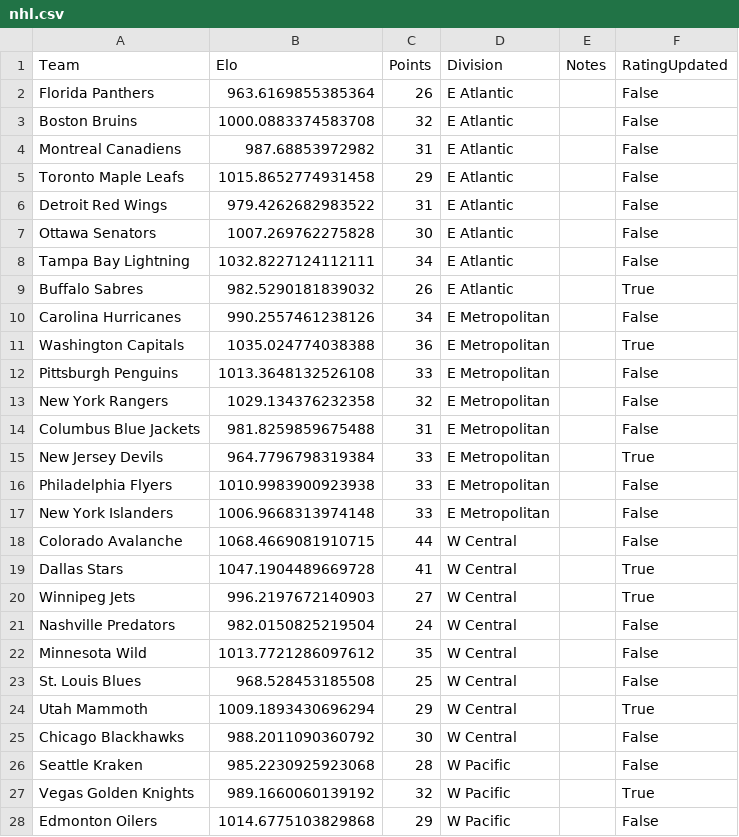
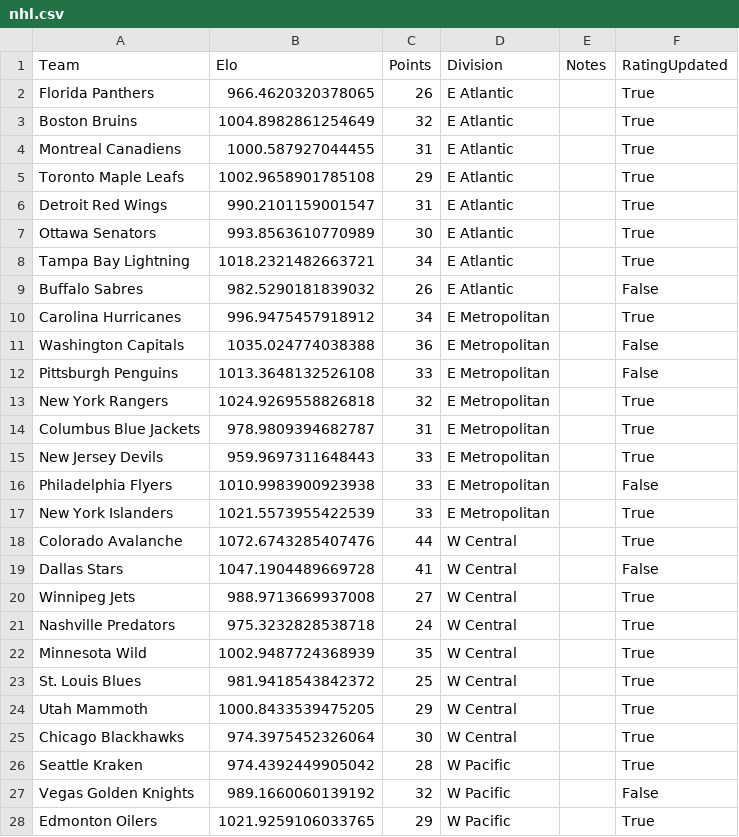
Before and after one commit to AEIRatings/aeiratings.github.io, a CSV file: data/nhl.csv, drawn as a sheet; only a part is shown; the diff covers the shown part only.

```diff
--- a/data/nhl.csv
+++ b/data/nhl.csv
@@ -1,28 +1,28 @@
 Team,Elo,Points,Division,Notes,RatingUpdated
-Florida Panthers,963.6169855385364,26,E Atlantic,,False
-Boston Bruins,1000.0883374583708,32,E Atlantic,,False
-Montreal Canadiens,987.68853972982,31,E Atlantic,,False
-Toronto Maple Leafs,1015.8652774931458,29,E Atlantic,,False
-Detroit Red Wings,979.4262682983522,31,E Atlantic,,False
-Ottawa Senators,1007.269762275828,30,E Atlantic,,False
-Tampa Bay Lightning,1032.8227124112111,34,E Atlantic,,False
-Buffalo Sabres,982.5290181839032,26,E Atlantic,,True
-Carolina Hurricanes,990.2557461238126,34,E Metropolitan,,False
-Washington Capitals,1035.024774038388,36,E Metropolitan,,True
+Florida Panthers,966.4620320378065,26,E Atlantic,,True
+Boston Bruins,1004.8982861254649,32,E Atlantic,,True
+Montreal Canadiens,1000.587927044455,31,E Atlantic,,True
+Toronto Maple Leafs,1002.9658901785108,29,E Atlantic,,True
+Detroit Red Wings,990.2101159001547,31,E Atlantic,,True
+Ottawa Senators,993.8563610770989,30,E Atlantic,,True
+Tampa Bay Lightning,1018.2321482663721,34,E Atlantic,,True
+Buffalo Sabres,982.5290181839032,26,E Atlantic,,False
+Carolina Hurricanes,996.9475457918912,34,E Metropolitan,,True
+Washington Capitals,1035.024774038388,36,E Metropolitan,,False
 Pittsburgh Penguins,1013.3648132526108,33,E Metropolitan,,False
-New York Rangers,1029.134376232358,32,E Metropolitan,,False
-Columbus Blue Jackets,981.8259859675488,31,E Metropolitan,,False
-New Jersey Devils,964.7796798319384,33,E Metropolitan,,True
+New York Rangers,1024.9269558826818,32,E Metropolitan,,True
+Columbus Blue Jackets,978.9809394682787,31,E Metropolitan,,True
+New Jersey Devils,959.9697311648443,33,E Metropolitan,,True
 Philadelphia Flyers,1010.9983900923938,33,E Metropolitan,,False
-New York Islanders,1006.9668313974148,33,E Metropolitan,,False
-Colorado Avalanche,1068.4669081910715,44,W Central,,False
-Dallas Stars,1047.1904489669728,41,W Central,,True
-Winnipeg Jets,996.2197672140903,27,W Central,,True
-Nashville Predators,982.0150825219504,24,W Central,,False
-Minnesota Wild,1013.7721286097612,35,W Central,,False
-St. Louis Blues,968.528453185508,25,W Central,,False
-Utah Mammoth,1009.1893430696294,29,W Central,,True
-Chicago Blackhawks,988.2011090360792,30,W Central,,False
-Seattle Kraken,985.2230925923068,28,W Pacific,,False
-Vegas Golden Knights,989.1660060139192,32,W Pacific,,True
-Edmonton Oilers,1014.6775103829868,29,W Pacific,,False
+New York Islanders,1021.5573955422539,33,E Metropolitan,,True
+Colorado Avalanche,1072.6743285407476,44,W Central,,True
+Dallas Stars,1047.1904489669728,41,W Central,,False
+Winnipeg Jets,988.9713669937008,27,W Central,,True
+Nashville Predators,975.3232828538718,24,W Central,,True
+Minnesota Wild,1002.9487724368939,35,W Central,,True
+St. Louis Blues,981.9418543842372,25,W Central,,True
+Utah Mammoth,1000.8433539475205,29,W Central,,True
+Chicago Blackhawks,974.3975452326064,30,W Central,,True
+Seattle Kraken,974.4392449905042,28,W Pacific,,True
+Vegas Golden Knights,989.1660060139192,32,W Pacific,,False
+Edmonton Oilers,1021.9259106033765,29,W Pacific,,True
```
Also changed, not shown: 9 edited cells elsewhere in this file.
